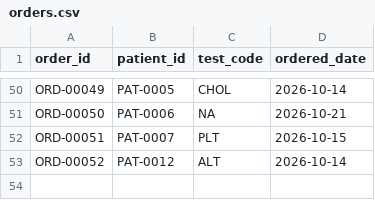
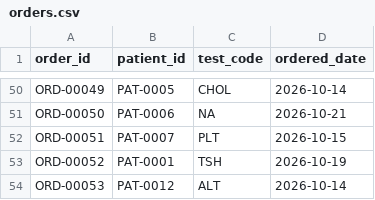
Before and after one commit to AbdulMB-Online/lab-result-intake-flagging, a CSV file: data/orders.csv, drawn as a sheet; only a part is shown, gaps mark what is left out.

```diff
--- a/data/orders.csv
+++ b/data/orders.csv
@@ -52,2 +52,3 @@ ORD-00050,PAT-0006,NA,2026-10-21
 ORD-00051,PAT-0007,PLT,2026-10-15
-ORD-00052,PAT-0012,ALT,2026-10-14
+ORD-00052,PAT-0001,TSH,2026-10-19
+ORD-00053,PAT-0012,ALT,2026-10-14
```
Also changed, not shown: data/results.csv, 10 other files.
